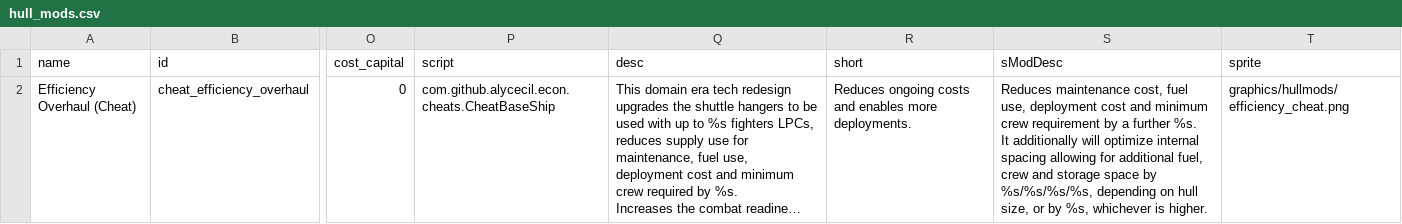
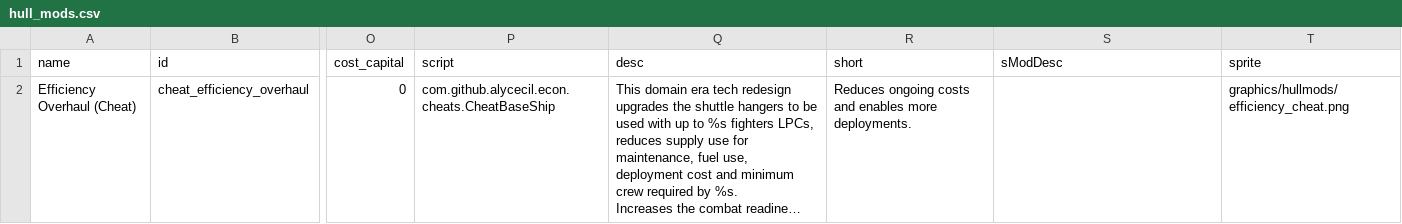
Before and after one commit to alycecil/AliceCheatCommands, a CSV file: data/hullmods/hull_mods.csv, drawn as a sheet; only a part is shown, gaps mark what is left out; long unchanged cells end in …; ↵ is a line break in a cell; the diff covers the shown part only; the diff names each change by its address in the sheet, - before the commit and + after, or states it on an @@ line.

```diff
--- a/data/hullmods/hull_mods.csv
+++ b/data/hullmods/hull_mods.csv
-S2 (sModDesc): Reduces maintenance cost, fuel use, deployment cost and minimum crew requirement by a further %s. ↵ It additionally will optimize internal spacing allowing for additional fuel, crew and storage space by %s/%s/%s/%s, depending on hull size, or by %s, whichever is higher.
+S2 (sModDesc): (empty)
```
Also changed, not shown: 2 added rows elsewhere in this file.
